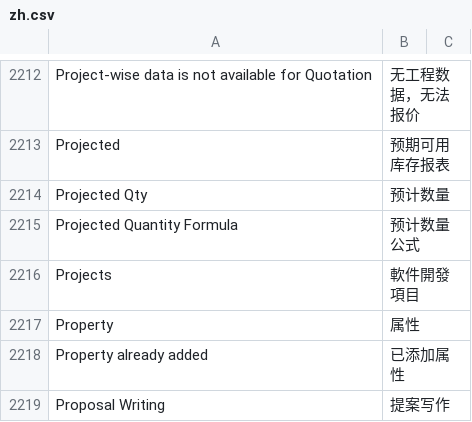
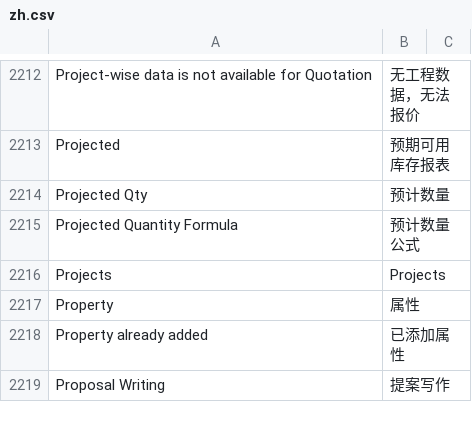
Before and after one commit to budgetworks/hktranslate, a CSV file: hktranslate/translations/zh.csv, drawn as a sheet; only a part is shown, gaps mark what is left out.

```diff
--- a/hktranslate/translations/zh.csv
+++ b/hktranslate/translations/zh.csv
@@ -2215,3 +2215,3 @@ Projected Qty,预计数量,
 Projected Quantity Formula,预计数量公式,
-Projects,軟件開發項目,
+Projects,Projects,
 Property,属性,
```
Also changed, not shown: 1 other file.
